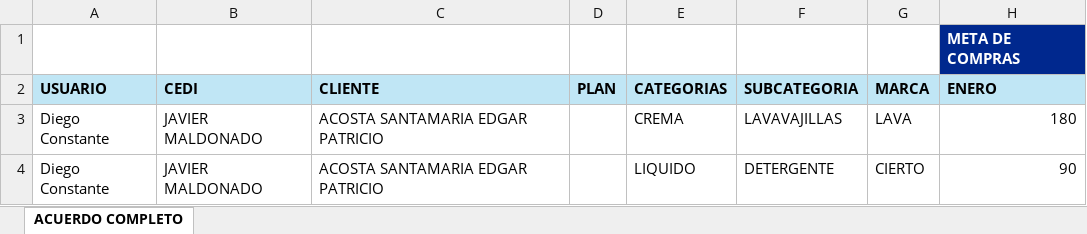
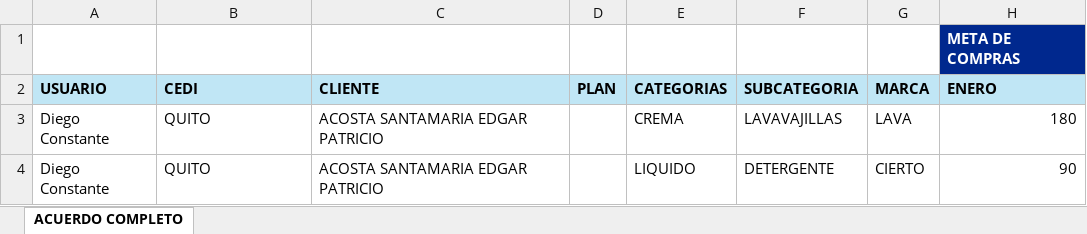
Before and after one commit to Dacbconst/Trazabilidad_seguimiento, an Excel workbook: datos/fomrato nuevo api jaboneria/EJEMPLO_AcuerdoCompleto_Directo.xlsx, sheet ACUERDO COMPLETO, drawn as a sheet; only a part is shown; values as stored, in another font and other column widths than the file's, no borders; the diff names each change by its address in the sheet, - before the commit and + after, or states it on an @@ line.

```diff
--- a/datos/fomrato nuevo api jaboneria/EJEMPLO_AcuerdoCompleto_Directo.xlsx (sheet ACUERDO COMPLETO)
+++ b/datos/fomrato nuevo api jaboneria/EJEMPLO_AcuerdoCompleto_Directo.xlsx (sheet ACUERDO COMPLETO)
-B3:B4: JAVIER MALDONADO
+B3:B4: QUITO
```
Also changed, not shown: datos/fomrato nuevo api jaboneria/EJEMPLO_AcuerdoCompleto_Distribuidor.xlsx, 22 other files.
